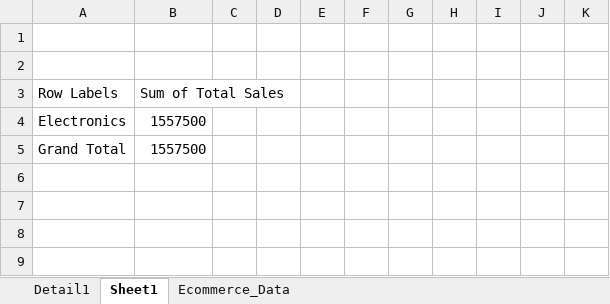
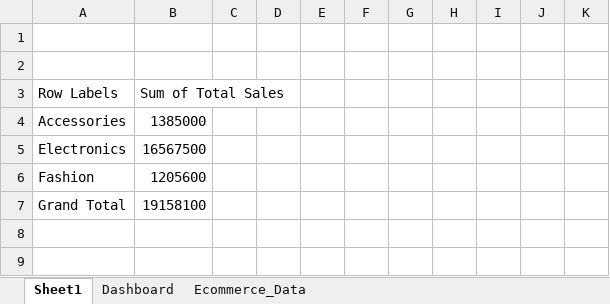
Before and after one commit to Manavitaliya/e-Commerce-Analysis, an Excel workbook: ecommerce_dataset.xlsx, sheet Sheet1, drawn as a sheet; only a part is shown; values as stored, in another font and other column widths than the file's, no borders; charts and pictures not drawn; removed rows and columns are numbered as before the commit, all else as after; the diff covers the shown part only; the diff names each change by its address in the sheet, - before the commit and + after, or states it on an @@ line.

Commit message:
add dashboard

```diff
--- a/ecommerce_dataset.xlsx (sheet Sheet1)
+++ b/ecommerce_dataset.xlsx (sheet Sheet1)
-sheet tab: Detail1
+sheet tab: Dashboard
+row 4: Accessories | 1385000
-B5: 1557500
+B5: 16567500
+row 6: Fashion | 1205600
-B7: 1557500
+B7: 19158100
-row 6: (empty)
-row 7: (empty)
```
Also changed, not shown: 14 added rows and 13 removed rows elsewhere in this sheet, sheet Ecommerce_Data, charts or pictures.
